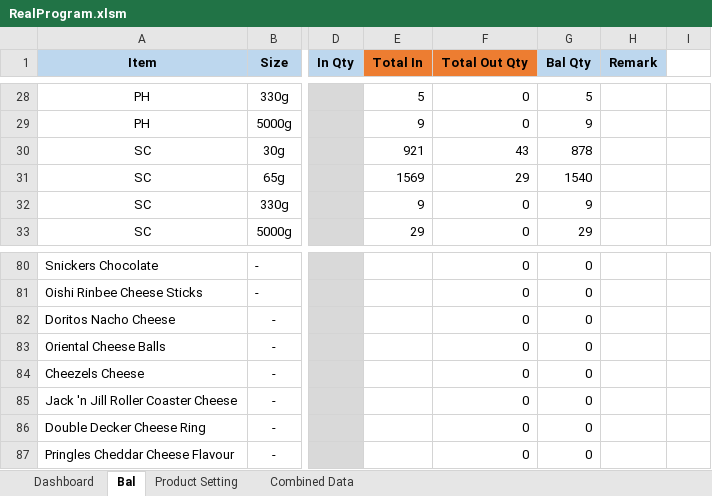
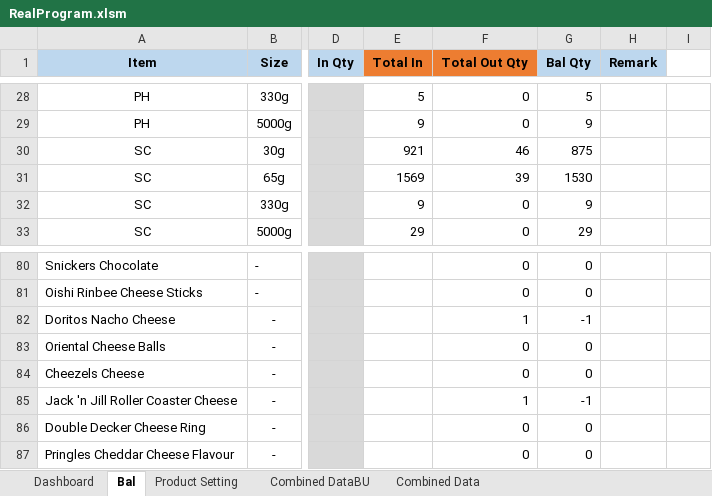
Before and after one commit to TKG-IT-team/Inventory-System, an Excel workbook: RealProgram.xlsm, sheet Bal, drawn as a sheet; only a part is shown, gaps mark what is left out; values as stored, in another font and other column widths than the file's, no borders; charts and pictures and conditional formats not drawn; the diff covers the shown part only; the diff names each change by its address in the sheet, - before the commit and + after, or states it on an @@ line.

```diff
--- a/RealProgram.xlsm (sheet Bal)
+++ b/RealProgram.xlsm (sheet Bal)
+sheet tab: Combined DataBU
-F30 (Total Out Qty): 43
+F30 (Total Out Qty): 46
-G30 (Bal Qty): 878
+G30 (Bal Qty): 875
-F31 (Total Out Qty): 29
+F31 (Total Out Qty): 39
-G31 (Bal Qty): 1540
+G31 (Bal Qty): 1530
-F82 (Total Out Qty): 0
+F82 (Total Out Qty): 1
-G82 (Bal Qty): 0
+G82 (Bal Qty): -1
-F85 (Total Out Qty): 0
+F85 (Total Out Qty): 1
-G85 (Bal Qty): 0
+G85 (Bal Qty): -1
```
Also changed, not shown: 28 edited cells elsewhere in this sheet, sheet Combined Data, hidden cells, charts or pictures, 2 other files.
